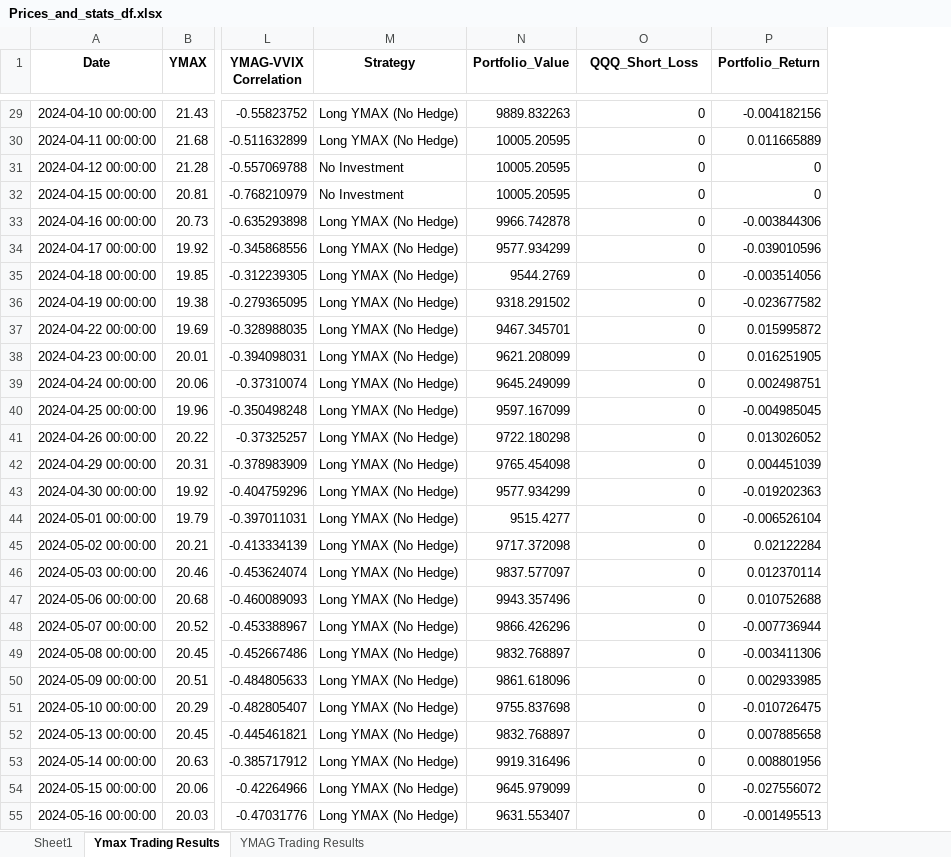
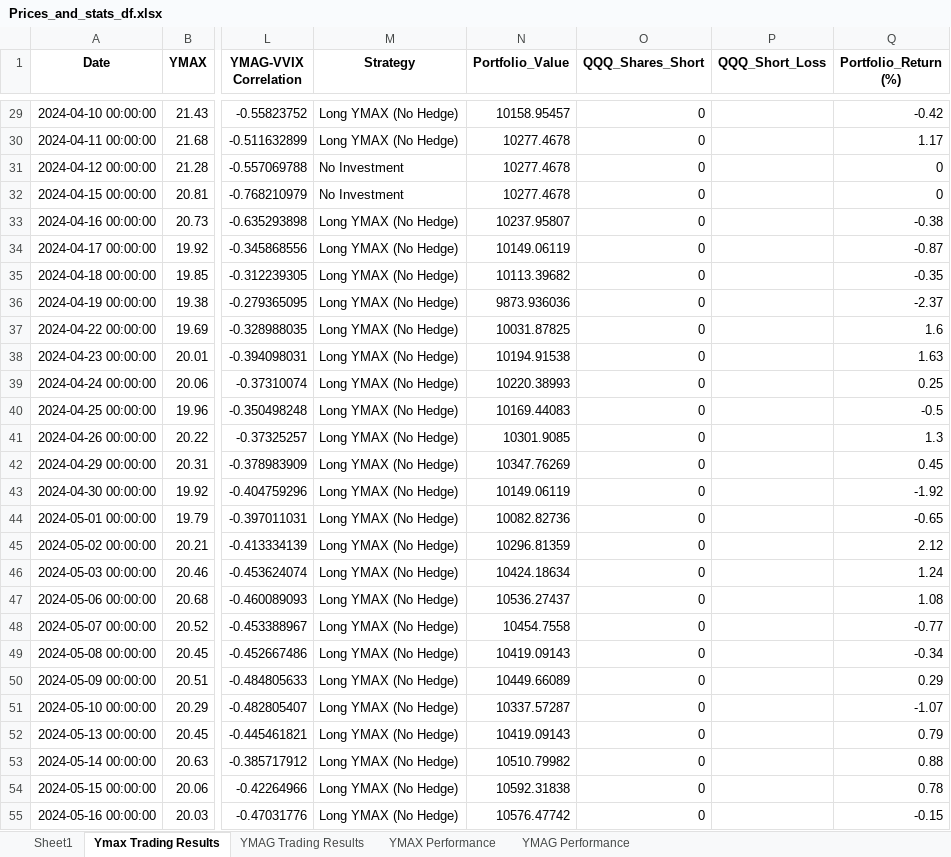
Before and after one commit to BensonMunene/Ratios-Strategy-App, an Excel workbook: Data/Prices_and_stats_df.xlsx, sheet Ymax Trading Results, drawn as a sheet; only a part is shown, gaps mark what is left out; values as stored, in another font and other column widths than the file's, no borders; removed rows and columns are numbered as before the commit, all else as after; the diff covers the shown part only; the diff names each change by its address in the sheet, - before the commit and + after, or states it on an @@ line.

```diff
--- a/Data/Prices_and_stats_df.xlsx (sheet Ymax Trading Results)
+++ b/Data/Prices_and_stats_df.xlsx (sheet Ymax Trading Results)
+sheet tab: YMAX Performance
+sheet tab: YMAG Performance
-column P (Portfolio_Return), rows 29-55: -0.004182156 | 0.011665889 | 0 | 0 | -0.003844306 | -0.039010596 | -0.003514056 | -0.023677582 | 0.015995872 | 0.016251905 | 0.002498751 | -0.004985045 | 0.013026052 | 0.004451039 | -0.019202363 | -0.006526104 | 0.02122284 | 0.012370114 | 0.010752688 | -0.007736944 | -0.003411306 | 0.002933985 | -0.010726475 | 0.007885658 | 0.008801956 | -0.027556072 | -0.001495513
+column P (QQQ_Short_Loss), empty
+column Q (Portfolio_Return (%)), rows 29-55: -0.42 | 1.17 | 0 | 0 | -0.38 | -0.87 | -0.35 | -2.37 | 1.6 | 1.63 | 0.25 | -0.5 | 1.3 | 0.45 | -1.92 | -0.65 | 2.12 | 1.24 | 1.08 | -0.77 | -0.34 | 0.29 | -1.07 | 0.79 | 0.88 | 0.78 | -0.15
-O1: QQQ_Short_Loss
+O1: QQQ_Shares_Short
-N29 (Portfolio_Value): 9889.832263
+N29 (Portfolio_Value): 10158.95457
-N30:N32 (Portfolio_Value): 10005.20595
+N30:N32 (Portfolio_Value): 10277.4678
-N33 (Portfolio_Value): 9966.742878
+N33 (Portfolio_Value): 10237.95807
-N34 (Portfolio_Value): 9577.934299
+N34 (Portfolio_Value): 10149.06119
-N35 (Portfolio_Value): 9544.2769
+N35 (Portfolio_Value): 10113.39682
-N36 (Portfolio_Value): 9318.291502
+N36 (Portfolio_Value): 9873.936036
-N37 (Portfolio_Value): 9467.345701
+N37 (Portfolio_Value): 10031.87825
-N38 (Portfolio_Value): 9621.208099
+N38 (Portfolio_Value): 10194.91538
-N39 (Portfolio_Value): 9645.249099
+N39 (Portfolio_Value): 10220.38993
-N40 (Portfolio_Value): 9597.167099
+N40 (Portfolio_Value): 10169.44083
-N41 (Portfolio_Value): 9722.180298
+N41 (Portfolio_Value): 10301.9085
-N42 (Portfolio_Value): 9765.454098
+N42 (Portfolio_Value): 10347.76269
-N43 (Portfolio_Value): 9577.934299
+N43 (Portfolio_Value): 10149.06119
-N44 (Portfolio_Value): 9515.4277
+N44 (Portfolio_Value): 10082.82736
-N45 (Portfolio_Value): 9717.372098
+N45 (Portfolio_Value): 10296.81359
-N46 (Portfolio_Value): 9837.577097
+N46 (Portfolio_Value): 10424.18634
-N47 (Portfolio_Value): 9943.357496
+N47 (Portfolio_Value): 10536.27437
-N48 (Portfolio_Value): 9866.426296
+N48 (Portfolio_Value): 10454.7558
-N49 (Portfolio_Value): 9832.768897
+N49 (Portfolio_Value): 10419.09143
-N50 (Portfolio_Value): 9861.618096
+N50 (Portfolio_Value): 10449.66089
-N51 (Portfolio_Value): 9755.837698
+N51 (Portfolio_Value): 10337.57287
-N52 (Portfolio_Value): 9832.768897
+N52 (Portfolio_Value): 10419.09143
-N53 (Portfolio_Value): 9919.316496
+N53 (Portfolio_Value): 10510.79982
-N54 (Portfolio_Value): 9645.979099
+N54 (Portfolio_Value): 10592.31838
-N55 (Portfolio_Value): 9631.553407
+N55 (Portfolio_Value): 10576.47742
```
Also changed, not shown: 193 edited cells elsewhere in this sheet, sheet YMAG Trading Results, 2 other files.
